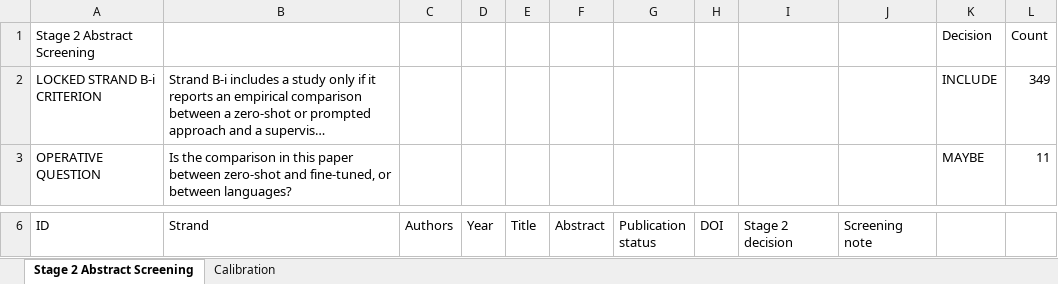
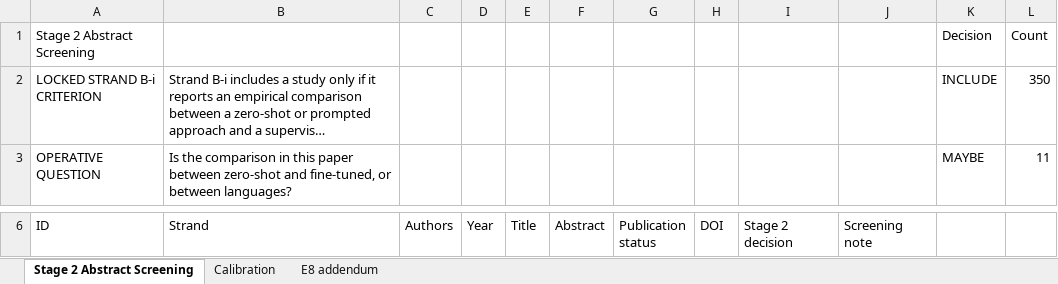
Before and after one commit to Future-Mobility-Lab/autonomous_vehicles_arnaud, an Excel workbook: lit_search/evidence workbook/screening/stage 2/stage_2_abstract_screening_FINAL_20260927.xlsx, sheet Stage 2 Abstract Screening, drawn as a sheet; only a part is shown, gaps mark what is left out; long unchanged cells end in …; values as stored, in another font and other column widths than the file's, no borders; conditional formats and table styles not drawn; the diff covers the shown part only; the diff names each change by its address in the sheet, - before the commit and + after, or states it on an @@ line.

Commit message:
Literature search: citation arm, E8 addendum and log corrections

```diff
--- a/lit_search/evidence workbook/screening/stage 2/stage_2_abstract_screening_FINAL_20260927.xlsx (sheet Stage 2 Abstract Screening)
+++ b/lit_search/evidence workbook/screening/stage 2/stage_2_abstract_screening_FINAL_20260927.xlsx (sheet Stage 2 Abstract Screening)
+sheet tab: E8 addendum
-L2: 349
+L2: 350
```
Also changed, not shown: 3 edited cells elsewhere in this sheet, sheet Calibration, lit_search/PRISMA_Search_and_Screening_Log_20260921.xlsx, 3 other files.
